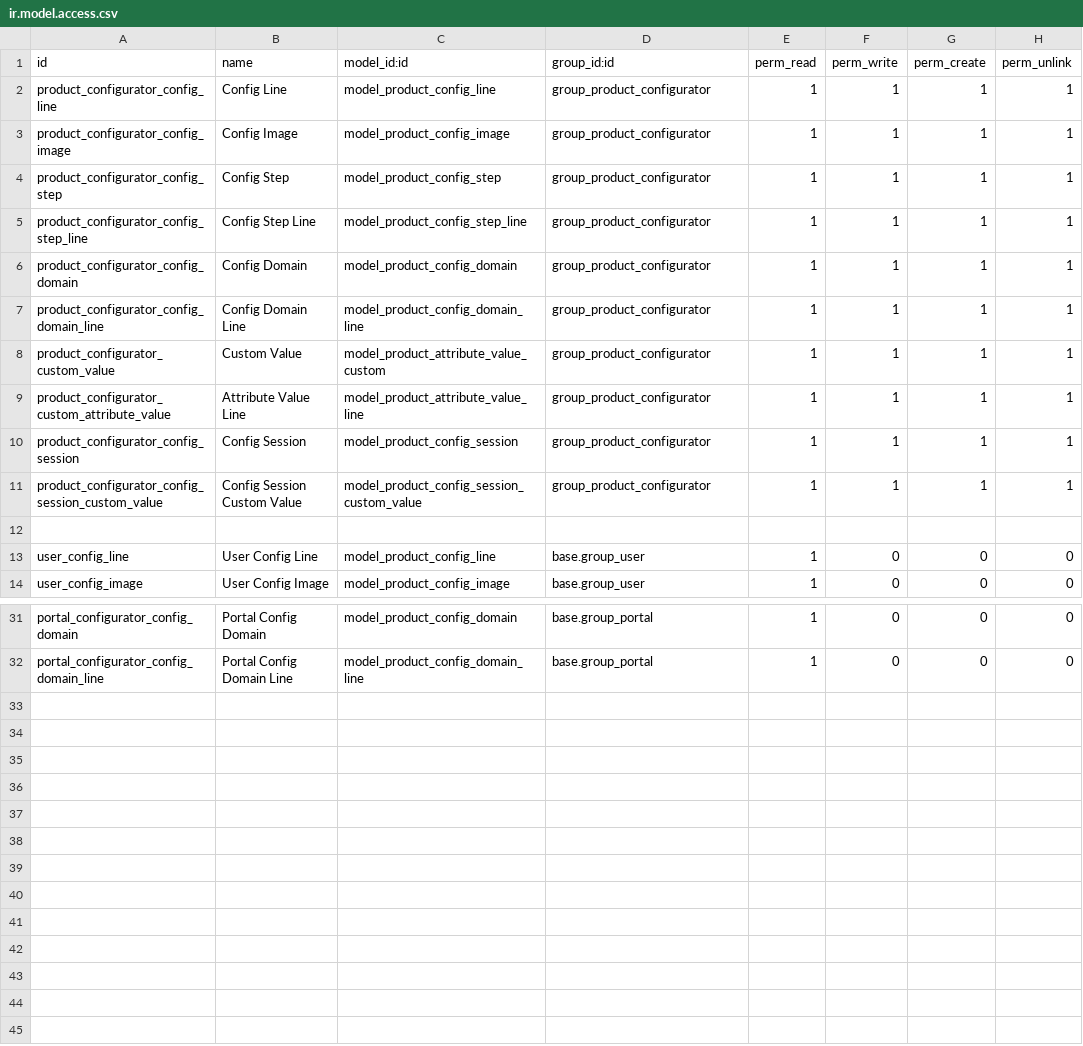
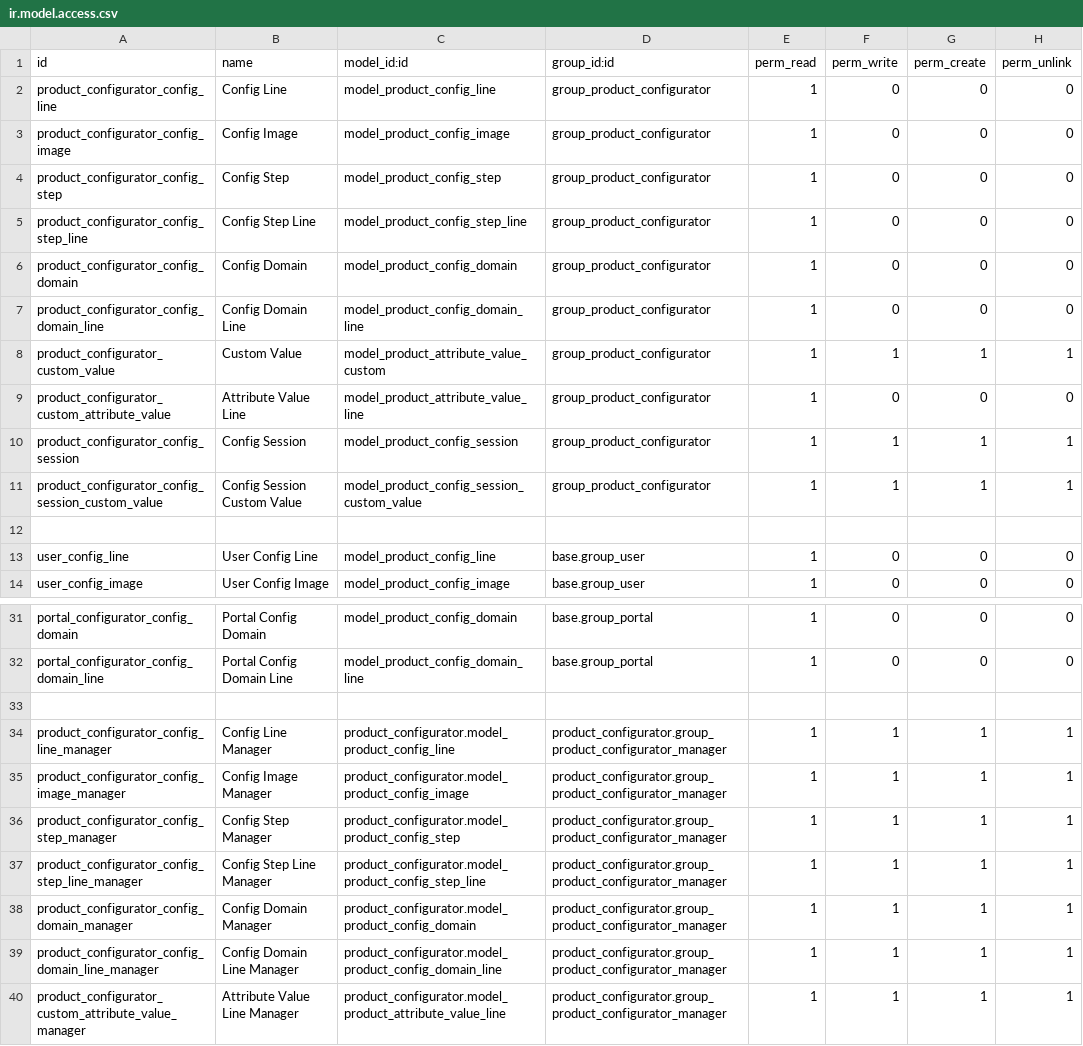
Before and after one commit to pledra/odoo-product-configurator, a CSV file: product_configurator/security/ir.model.access.csv, drawn as a sheet; only a part is shown, gaps mark what is left out.

Commit message:
[IMP][#T00499] product_configurator : merge the files in product_configurator to product_configuaration_access_right

```diff
--- a/product_configurator/security/ir.model.access.csv
+++ b/product_configurator/security/ir.model.access.csv
@@ -1,10 +1,10 @@
 id,name,model_id:id,group_id:id,perm_read,perm_write,perm_create,perm_unlink
-product_configurator_config_line,Config Line,model_product_config_line,group_product_configurator,1,1,1,1
-product_configurator_config_image,Config Image,model_product_config_image,group_product_configurator,1,1,1,1
-product_configurator_config_step,Config Step,model_product_config_step,group_product_configurator,1,1,1,1
-product_configurator_config_step_line,Config Step Line,model_product_config_step_line,group_product_configurator,1,1,1,1
-product_configurator_config_domain,Config Domain,model_product_config_domain,group_product_configurator,1,1,1,1
-product_configurator_config_domain_line,Config Domain Line,model_product_config_domain_line,group_product_configurator,1,1,1,1
+product_configurator_config_line,Config Line,model_product_config_line,group_product_configurator,1,0,0,0
+product_configurator_config_image,Config Image,model_product_config_image,group_product_configurator,1,0,0,0
+product_configurator_config_step,Config Step,model_product_config_step,group_product_configurator,1,0,0,0
+product_configurator_config_step_line,Config Step Line,model_product_config_step_line,group_product_configurator,1,0,0,0
+product_configurator_config_domain,Config Domain,model_product_config_domain,group_product_configurator,1,0,0,0
+product_configurator_config_domain_line,Config Domain Line,model_product_config_domain_line,group_product_configurator,1,0,0,0
 product_configurator_custom_value,Custom Value,model_product_attribute_value_custom,group_product_configurator,1,1,1,1
-product_configurator_custom_attribute_value,Attribute Value Line,model_product_attribute_value_line,group_product_configurator,1,1,1,1
+product_configurator_custom_attribute_value,Attribute Value Line,model_product_attribute_value_line,group_product_configurator,1,0,0,0
 product_configurator_config_session,Config Session,model_product_config_session,group_product_configurator,1,1,1,1
@@ -32 +32,9 @@ portal_configurator_config_domain,Portal Config Domain,model_product_config_doma
 portal_configurator_config_domain_line,Portal Config Domain Line,model_product_config_domain_line,base.group_portal,1,0,0,0
+,,,,,,,
+product_configurator_config_line_manager,Config Line Manager,product_configurator.model_product_config_line,product_configurator.group_product_configurator_manager,1,1,1,1
+product_configurator_config_image_manager,Config Image Manager,product_configurator.model_product_config_image,product_configurator.group_product_configurator_manager,1,1,1,1
+product_configurator_config_step_manager,Config Step Manager,product_configurator.model_product_config_step,product_configurator.group_product_configurator_manager,1,1,1,1
+product_configurator_config_step_line_manager,Config Step Line Manager,product_configurator.model_product_config_step_line,product_configurator.group_product_configurator_manager,1,1,1,1
+product_configurator_config_domain_manager,Config Domain Manager,product_configurator.model_product_config_domain,product_configurator.group_product_configurator_manager,1,1,1,1
+product_configurator_config_domain_line_manager,Config Domain Line Manager,product_configurator.model_product_config_domain_line,product_configurator.group_product_configurator_manager,1,1,1,1
+product_configurator_custom_attribute_value_manager,Attribute Value Line Manager,product_configurator.model_product_attribute_value_line,product_configurator.group_product_configurator_manager,1,1,1,1
```
Also changed, not shown: 3 other files.
